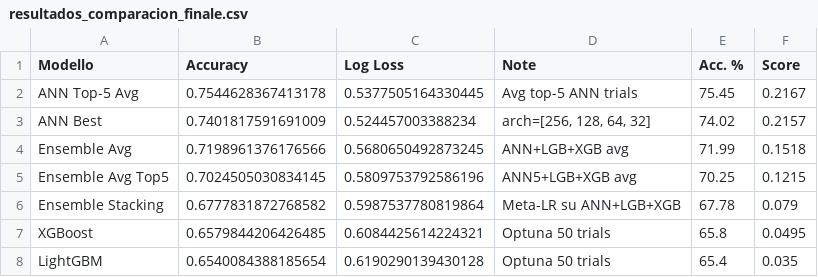
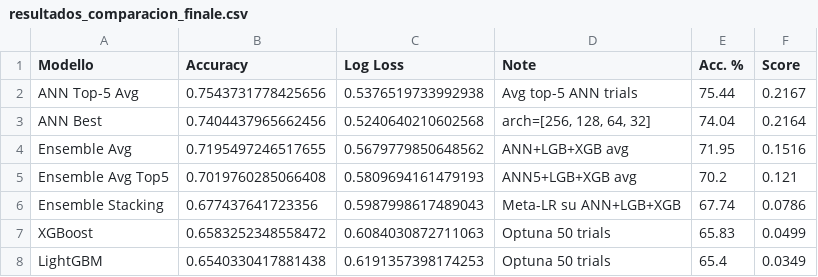
Before and after one commit to rico-0-3/tennis, a CSV file: prediccion/resultados_comparacion_finale.csv, drawn as a sheet.

```diff
--- a/prediccion/resultados_comparacion_finale.csv
+++ b/prediccion/resultados_comparacion_finale.csv
@@ -1,8 +1,8 @@
 Modello,Accuracy,Log Loss,Note,Acc. %,Score
-ANN Top-5 Avg,0.7544628367413178,0.5377505164330445,Avg top-5 ANN trials,75.45,0.2167
-ANN Best,0.7401817591691009,0.524457003388234,"arch=[256, 128, 64, 32]",74.02,0.2157
-Ensemble Avg,0.7198961376176566,0.5680650492873245,ANN+LGB+XGB avg,71.99,0.1518
-Ensemble Avg Top5,0.7024505030834145,0.5809753792586196,ANN5+LGB+XGB avg,70.25,0.1215
-Ensemble Stacking,0.6777831872768582,0.5987537780819864,Meta-LR su ANN+LGB+XGB,67.78,0.079
-XGBoost,0.6579844206426485,0.6084425614224321,Optuna 50 trials,65.8,0.0495
-LightGBM,0.6540084388185654,0.6190290139430128,Optuna 50 trials,65.4,0.035
+ANN Top-5 Avg,0.7543731778425656,0.5376519733992938,Avg top-5 ANN trials,75.44,0.2167
+ANN Best,0.7404437965662456,0.5240640210602568,"arch=[256, 128, 64, 32]",74.04,0.2164
+Ensemble Avg,0.7195497246517655,0.5679779850648562,ANN+LGB+XGB avg,71.95,0.1516
+Ensemble Avg Top5,0.7019760285066408,0.5809694161479193,ANN5+LGB+XGB avg,70.2,0.121
+Ensemble Stacking,0.677437641723356,0.5987998617489043,Meta-LR su ANN+LGB+XGB,67.74,0.0786
+XGBoost,0.6583252348558472,0.6084030872711063,Optuna 50 trials,65.83,0.0499
+LightGBM,0.6540330417881438,0.6191357398174253,Optuna 50 trials,65.4,0.0349
```
Also changed, not shown: prediccion/resultados_ann.csv, 19 other files.
